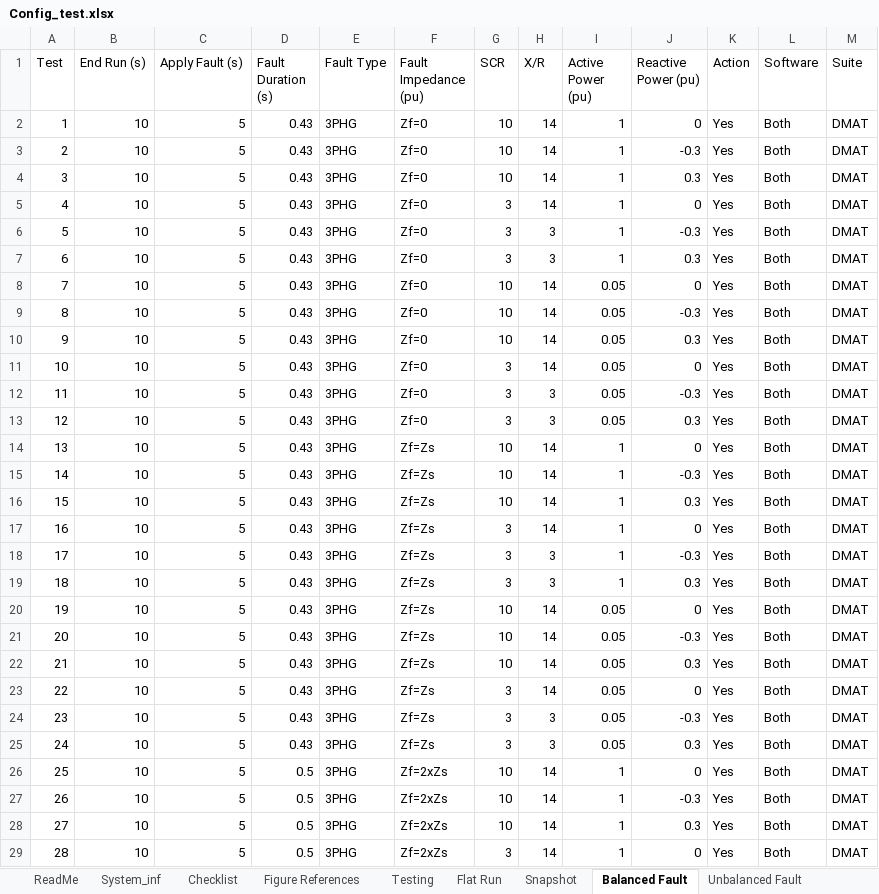
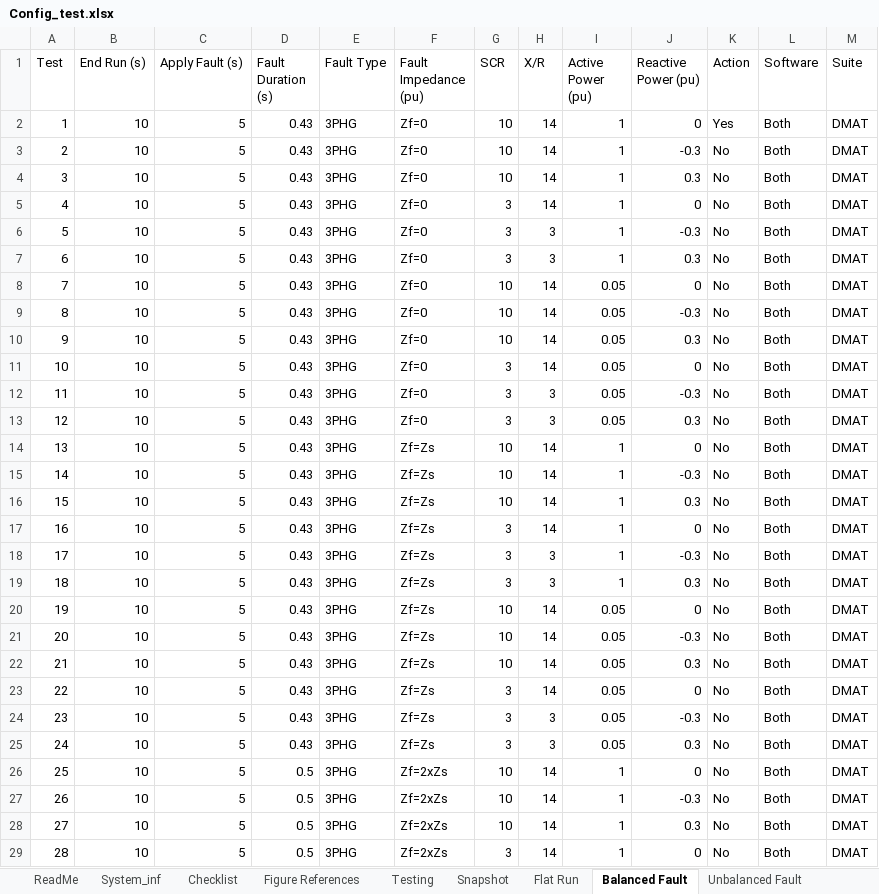
Before and after one commit to Windlab-Insights/junction_rivers_stage2, an Excel workbook: src/junction_rivers_stage2/PSCAD/scripts/Config_test.xlsx, sheet Balanced Fault, drawn as a sheet; only a part is shown; values as stored, in another font and other column widths than the file's, no borders; table styles not drawn; the diff covers the shown part only; the diff names each change by its address in the sheet, - before the commit and + after, or states it on an @@ line.

Commit message:
updated config sheet to match stage 2

```diff
--- a/src/junction_rivers_stage2/PSCAD/scripts/Config_test.xlsx (sheet Balanced Fault)
+++ b/src/junction_rivers_stage2/PSCAD/scripts/Config_test.xlsx (sheet Balanced Fault)
@@ sheet tab order changed: ReadMe | System_inf | Checklist | Figure References | Testing | Snapshot | Flat Run | Balanced Fault | Unbalanced Fault @@
-K3:K29 (Action): Yes
+K3:K29 (Action): No
```
Also changed, not shown: 8 edited cells elsewhere in this sheet, sheet System_inf, sheet Unbalanced Fault, sheet Checklist, sheet Flat Run.
